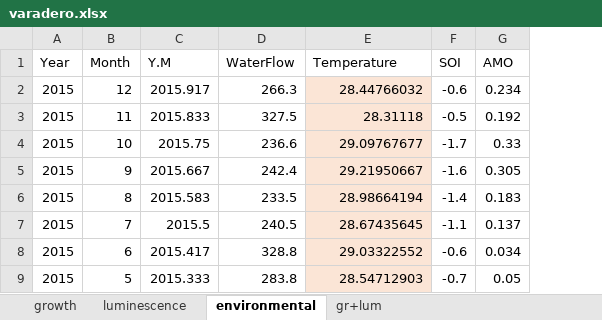
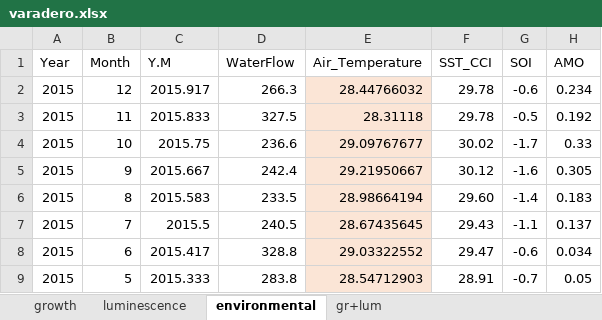
Before and after one commit to luislizcano/Coral-growth-varadero, an Excel workbook: Scripts/python/varadero.xlsx, sheet environmental, drawn as a sheet; only a part is shown; values as stored, in another font and other column widths than the file's, no borders; the diff names each change by its address in the sheet, - before the commit and + after, or states it on an @@ line.

```diff
--- a/Scripts/python/varadero.xlsx (sheet environmental)
+++ b/Scripts/python/varadero.xlsx (sheet environmental)
+column F (SST_CCI), rows 2-9: 29.78 | 29.78 | 30.02 | 30.12 | 29.60 | 29.43 | 29.47 | 28.91
-E1: Temperature
+E1: Air_Temperature
```
Also changed, not shown: Data_processed/coral_lumn.xlsx, Data_processed/coral_lumn_monthly.xlsx, 46 other files.
